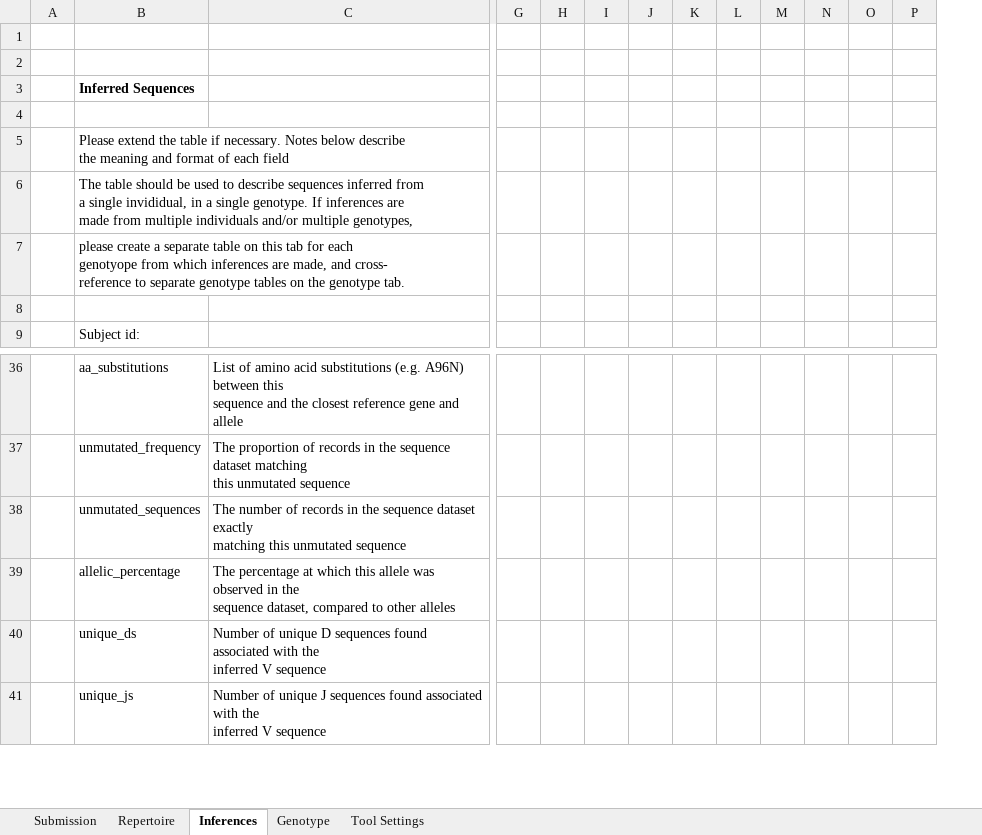
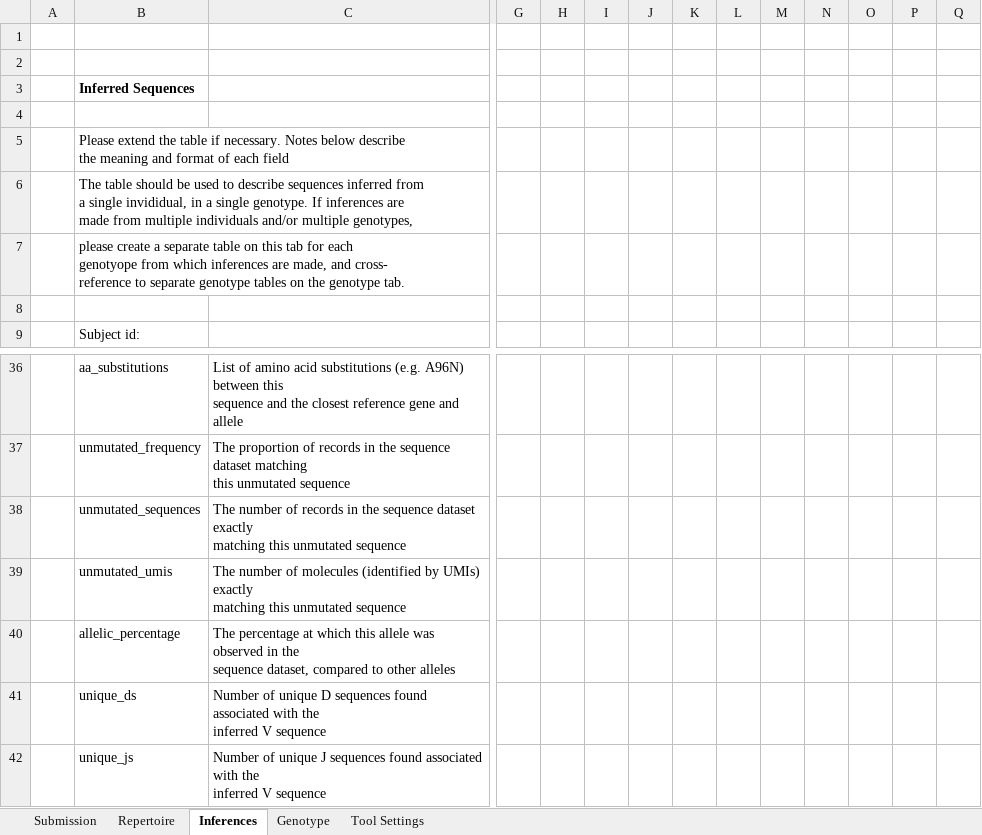
Before and after one commit to airr-community/gldb-wg, an Excel workbook: germline_schema/docs/iarc_submission_sheet.xlsx, sheet Inferences, drawn as a sheet; only a part is shown, gaps mark what is left out; values as stored, in another font and other column widths than the file's, no borders; rows hold the shown columns only; ↵ is a line break in a cell; the diff names each change by its address in the sheet, - before the commit and + after, or states it on an @@ line.

Commit message:
Add unmutated_umis (Martin)

```diff
--- a/germline_schema/docs/iarc_submission_sheet.xlsx (sheet Inferences)
+++ b/germline_schema/docs/iarc_submission_sheet.xlsx (sheet Inferences)
+column L, empty
+row 39:  | unmutated_umis | The number of molecules (identified by UMIs) exactly ↵ matching this unmutated sequence
```
Also changed, not shown: sheet Genotype, 2 other files.
